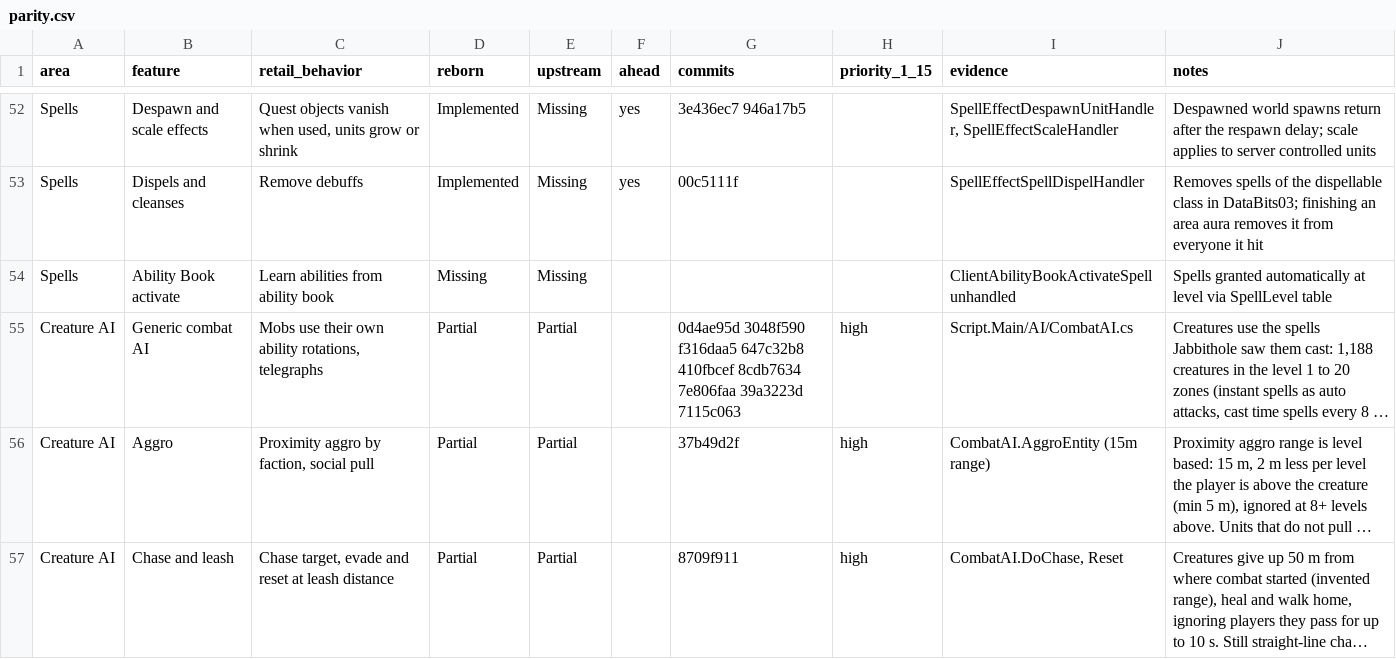
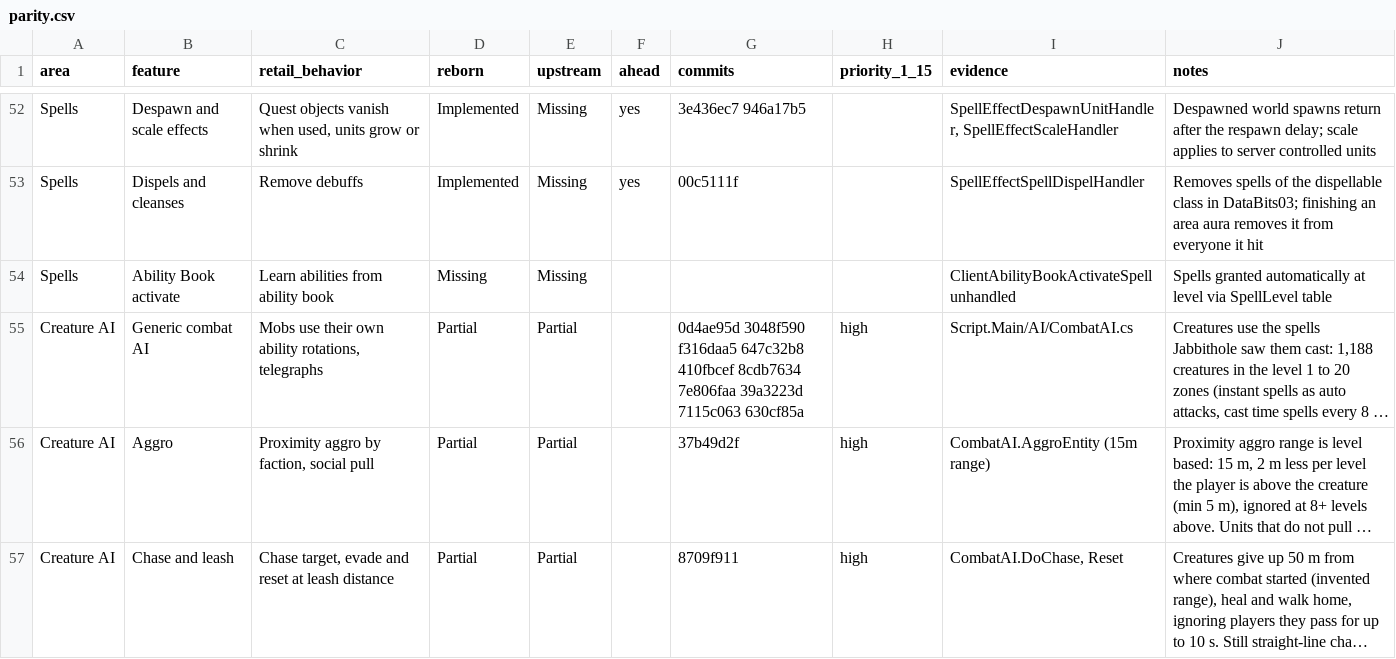
Before and after one commit to th3bluecarp/nexus-reborn, a CSV file: docs/reborn/parity.csv, drawn as a sheet; only a part is shown, gaps mark what is left out; long unchanged cells end in …; the diff names each change by its address in the sheet, - before the commit and + after, or states it on an @@ line.

```diff
--- a/docs/reborn/parity.csv
+++ b/docs/reborn/parity.csv
-G55 (commits): …39a3223d 7115c063
+G55 (commits): …39a3223d 7115c063 630cf85a
```
Also changed, not shown: 2 other files.
